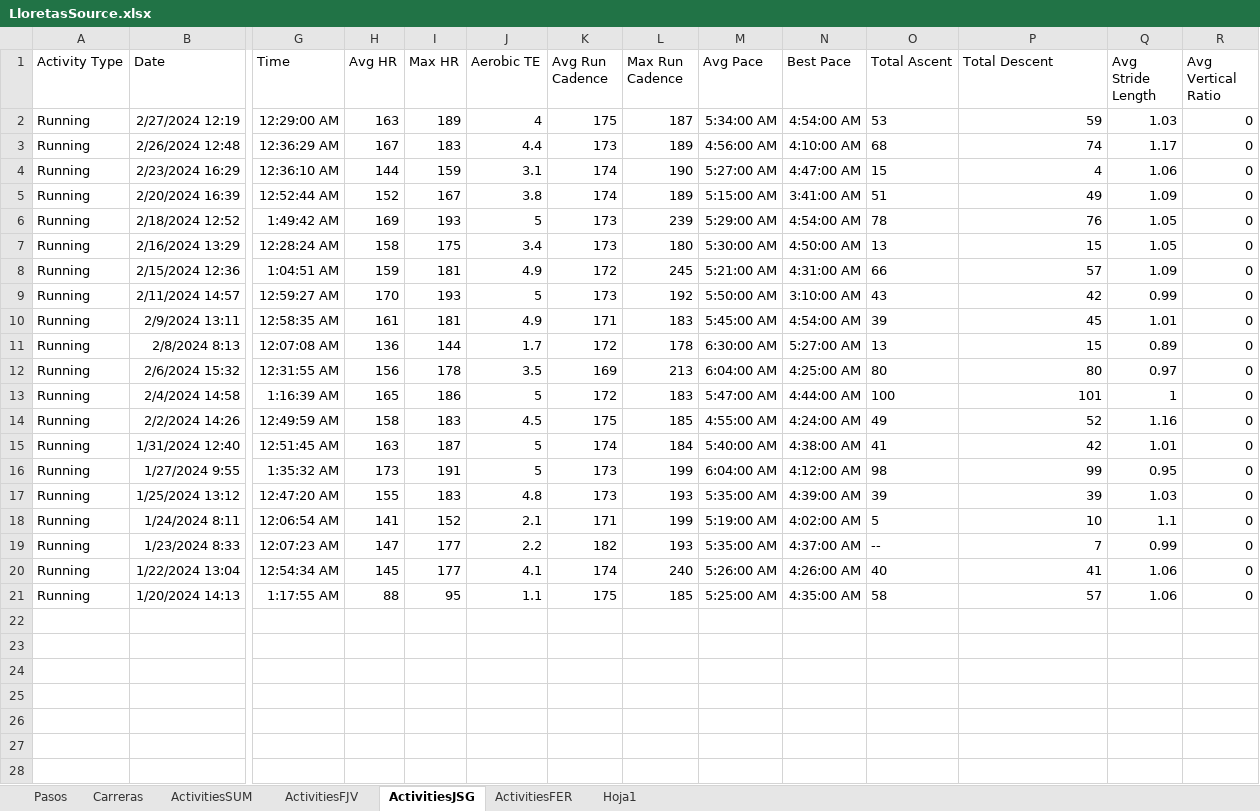
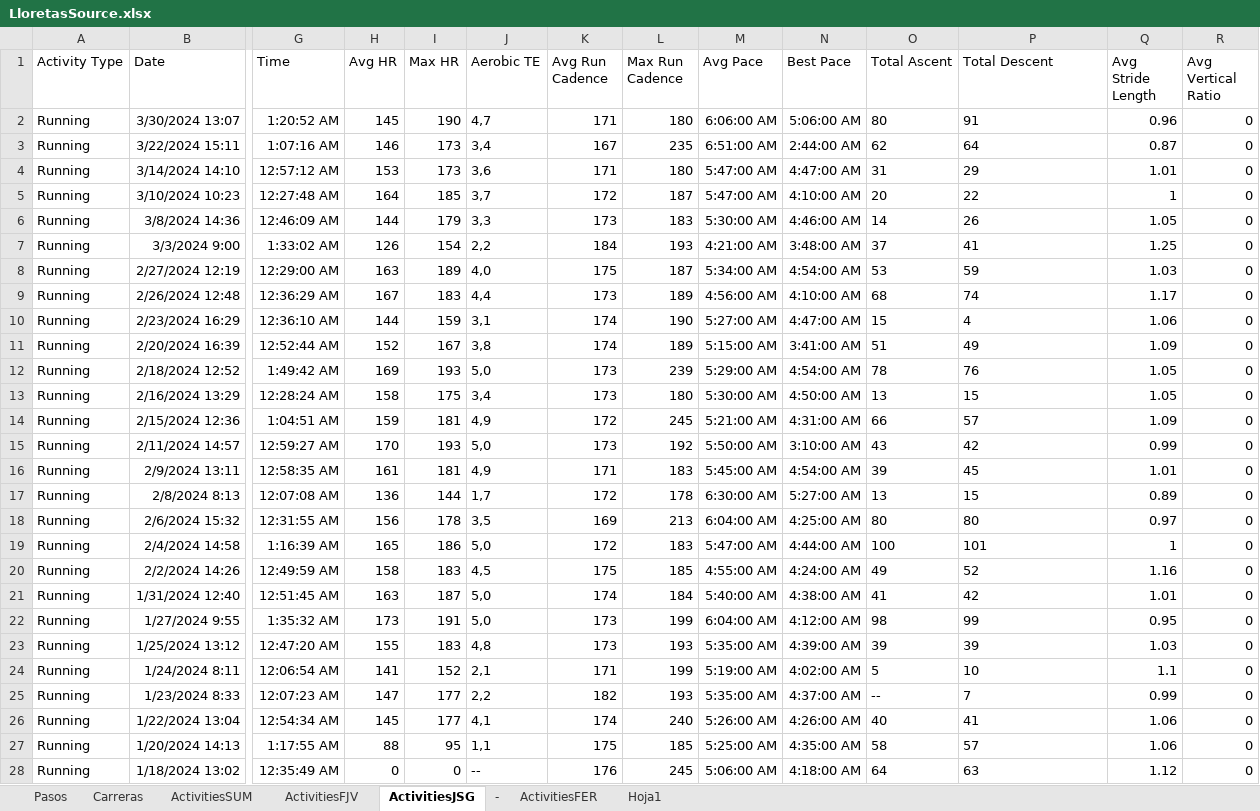
Before and after one commit to juansegiraldo/lloretas-app, an Excel workbook: LloretasSource.xlsx, sheet ActivitiesJSG, drawn as a sheet; only a part is shown, gaps mark what is left out; values as stored, in another font and other column widths than the file's, no borders; table styles not drawn; addresses are those after the commit; rows hold the shown columns only; the diff covers the shown part only; the diff names each change by its address in the sheet, - before the commit and + after, or states it on an @@ line.

```diff
--- a/LloretasSource.xlsx (sheet ActivitiesJSG)
+++ b/LloretasSource.xlsx (sheet ActivitiesJSG)
+sheet tab: -
+row 2: Running | 3/30/2024 13:07 | 1:20:52 AM | 145 | 190 | 4,7 | 171 | 180 | 6:06:00 AM | 5:06:00 AM | 80 | 91 | 0.96 | 0
+row 3: Running | 3/22/2024 15:11 | 1:07:16 AM | 146 | 173 | 3,4 | 167 | 235 | 6:51:00 AM | 2:44:00 AM | 62 | 64 | 0.87 | 0
+row 4: Running | 3/14/2024 14:10 | 12:57:12 AM | 153 | 173 | 3,6 | 171 | 180 | 5:47:00 AM | 4:47:00 AM | 31 | 29 | 1.01 | 0
+row 5: Running | 3/10/2024 10:23 | 12:27:48 AM | 164 | 185 | 3,7 | 172 | 187 | 5:47:00 AM | 4:10:00 AM | 20 | 22 | 1 | 0
+row 6: Running | 3/8/2024 14:36 | 12:46:09 AM | 144 | 179 | 3,3 | 173 | 183 | 5:30:00 AM | 4:46:00 AM | 14 | 26 | 1.05 | 0
+row 7: Running | 3/3/2024 9:00 | 1:33:02 AM | 126 | 154 | 2,2 | 184 | 193 | 4:21:00 AM | 3:48:00 AM | 37 | 41 | 1.25 | 0
-J8 (Aerobic TE): 4
+J8 (Aerobic TE): 4,0
-P8:P27 alignment: right
+P8:P27 alignment: left
-J9 (Aerobic TE): 4.4
+J9 (Aerobic TE): 4,4
-J10 (Aerobic TE): 3.1
+J10 (Aerobic TE): 3,1
-J11 (Aerobic TE): 3.8
+J11 (Aerobic TE): 3,8
-J12 (Aerobic TE): 5
+J12 (Aerobic TE): 5,0
-J13 (Aerobic TE): 3.4
+J13 (Aerobic TE): 3,4
-J14 (Aerobic TE): 4.9
+J14 (Aerobic TE): 4,9
-J15 (Aerobic TE): 5
+J15 (Aerobic TE): 5,0
-J16 (Aerobic TE): 4.9
+J16 (Aerobic TE): 4,9
-J17 (Aerobic TE): 1.7
+J17 (Aerobic TE): 1,7
-J18 (Aerobic TE): 3.5
+J18 (Aerobic TE): 3,5
-J19 (Aerobic TE): 5
+J19 (Aerobic TE): 5,0
-J20 (Aerobic TE): 4.5
+J20 (Aerobic TE): 4,5
-J21:J22 (Aerobic TE): 5
+J21:J22 (Aerobic TE): 5,0
-J23 (Aerobic TE): 4.8
+J23 (Aerobic TE): 4,8
-J24 (Aerobic TE): 2.1
+J24 (Aerobic TE): 2,1
-J25 (Aerobic TE): 2.2
+J25 (Aerobic TE): 2,2
-J26 (Aerobic TE): 4.1
+J26 (Aerobic TE): 4,1
-J27 (Aerobic TE): 1.1
+J27 (Aerobic TE): 1,1
+row 28: Running | 1/18/2024 13:02 | 12:35:49 AM | 0 | 0 | -- | 176 | 245 | 5:06:00 AM | 4:18:00 AM | 64 | 63 | 1.12 | 0
```
Also changed, not shown: 5 added rows elsewhere in this sheet, sheet Pasos, sheet Carreras.
